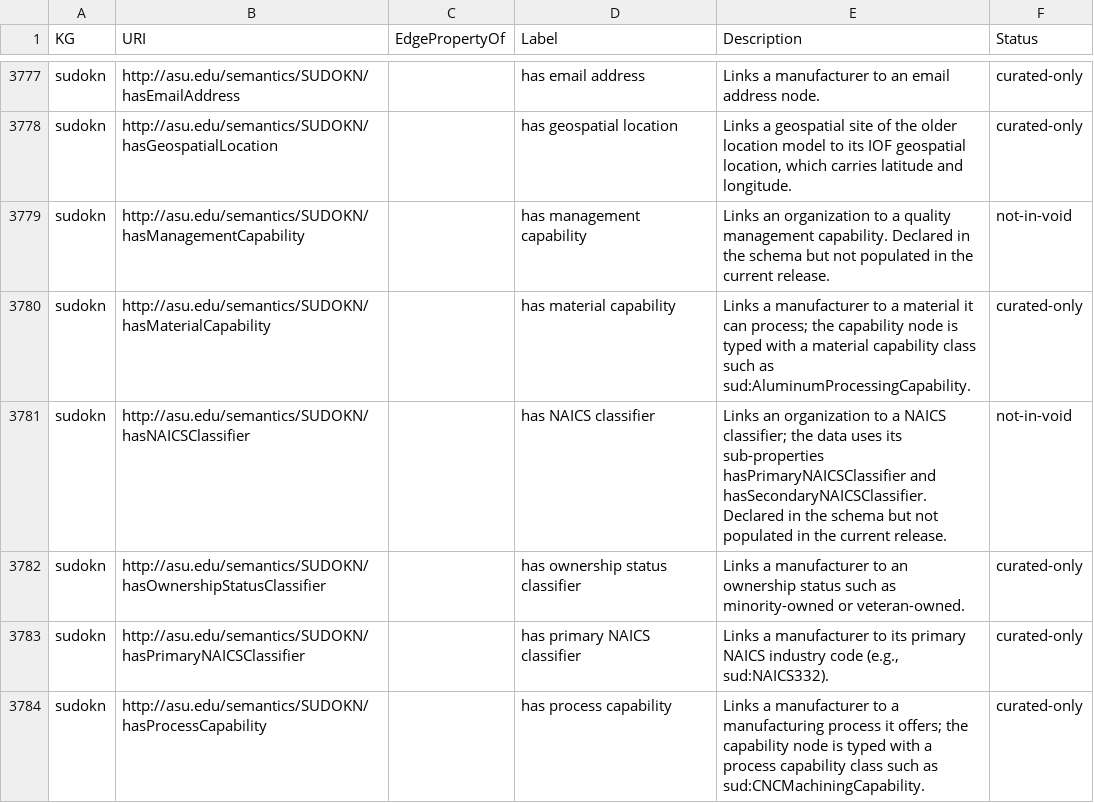
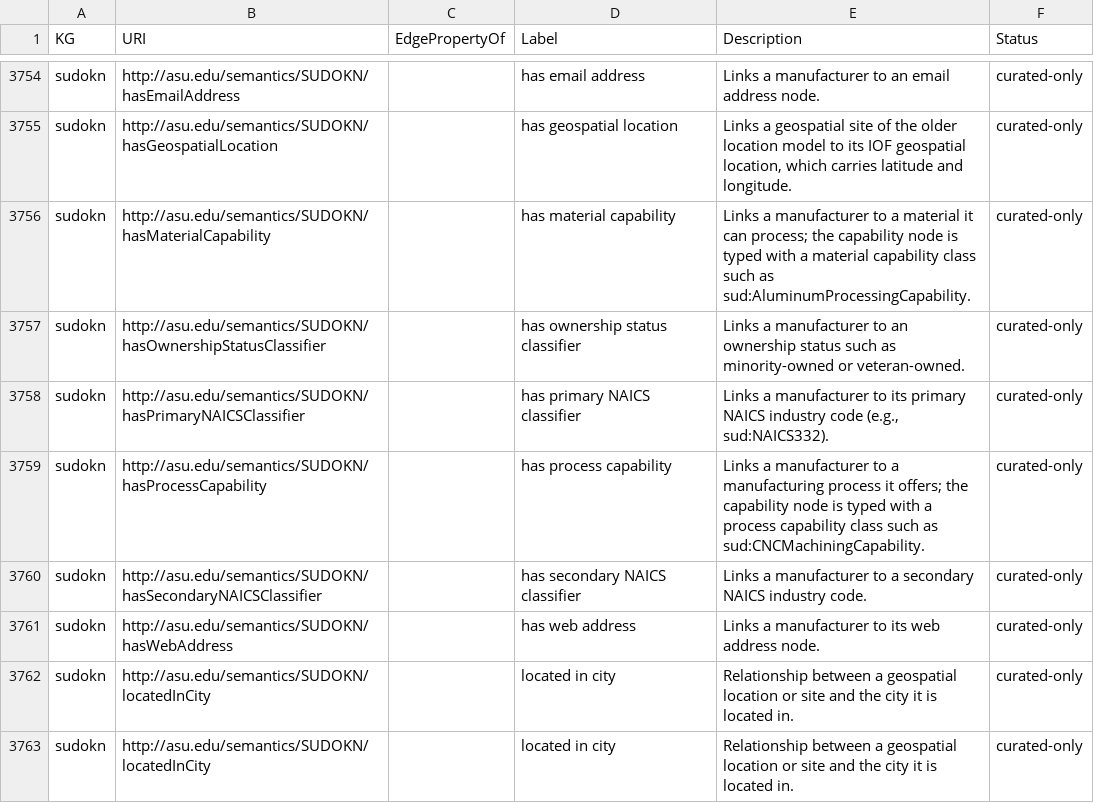
Before and after one commit to YaphetKG/mcp-okn, a CSV file: metadata/void_entities/manual_definitions.csv, drawn as a sheet; only a part is shown, gaps mark what is left out; the shorter side is filled out with more unchanged rows; the diff covers the shown part only.

```diff
--- a/metadata/void_entities/manual_definitions.csv
+++ b/metadata/void_entities/manual_definitions.csv
@@ -3778,5 +3755,3 @@ sudokn,http://asu.edu/semantics/SUDOKN/hasEmailAddress,,has email address,Links
 sudokn,http://asu.edu/semantics/SUDOKN/hasGeospatialLocation,,has geospatial location,"Links a geospatial site of the older location model to its IOF geospatial location, which carries latitude and longitude.",curated-only
-sudokn,http://asu.edu/semantics/SUDOKN/hasManagementCapability,,has management capability,Links an organization to a quality management capability. Declared in the schema but not populated in the current release.,not-in-void
 sudokn,http://asu.edu/semantics/SUDOKN/hasMaterialCapability,,has material capability,Links a manufacturer to a material it can process; the capability node is typed with a material capability class such as sud:AluminumProcessingCapability.,curated-only
-sudokn,http://asu.edu/semantics/SUDOKN/hasNAICSClassifier,,has NAICS classifier,Links an organization to a NAICS classifier; the data uses its sub-properties hasPrimaryNAICSClassifier and hasSecondaryNAICSClassifier. Declared in the schema but not populated in the current release.,not-in-void
 sudokn,http://asu.edu/semantics/SUDOKN/hasOwnershipStatusClassifier,,has ownership status classifier,Links a manufacturer to an ownership status such as minority-owned or veteran-owned.,curated-only
```
Also changed, not shown: 27 removed rows elsewhere in this file, metadata/void_entities/bio101_entities.csv, metadata/void_entities/geoconnex_entities.csv, 49 other files.
